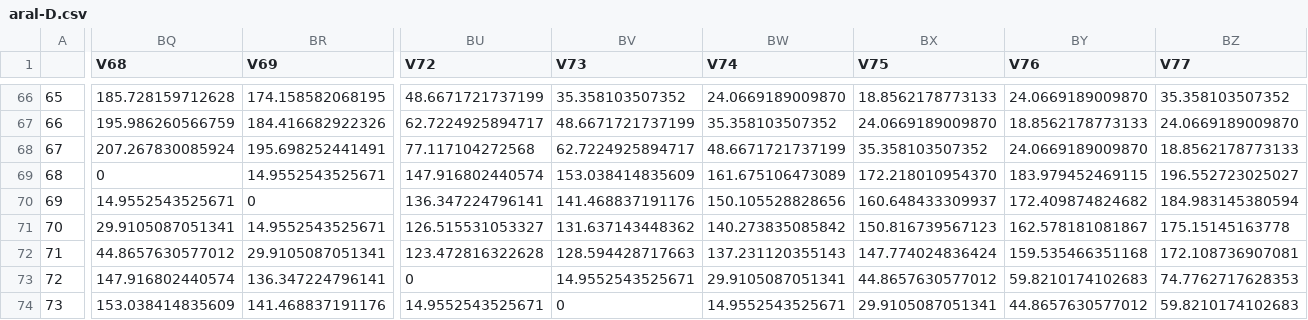
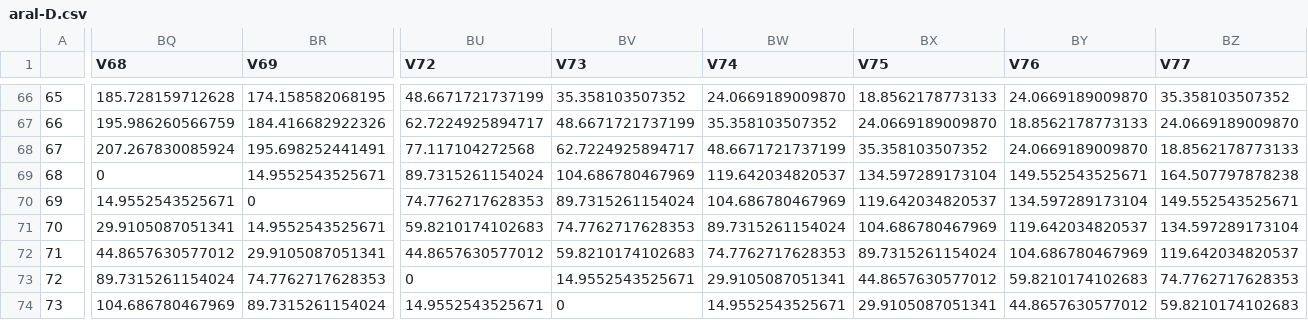
Before and after one commit to dill/phd-smoothing, a CSV file: mds/path-tests/aral-D.csv, drawn as a sheet; only a part is shown, gaps mark what is left out; the diff covers the shown part only; the diff names each change by its address in the sheet, - before the commit and + after, or states it on an @@ line.

```diff
--- a/mds/path-tests/aral-D.csv
+++ b/mds/path-tests/aral-D.csv
-BU69 (V72): 147.916802440574
+BU69 (V72): 89.7315261154024
-BV69 (V73): 153.038414835609
+BV69 (V73): 104.686780467969
-BW69 (V74): 161.675106473089
+BW69 (V74): 119.642034820537
-BX69 (V75): 172.218010954370
+BX69 (V75): 134.597289173104
-BY69 (V76): 183.979452469115
+BY69 (V76): 149.552543525671
-BZ69 (V77): 196.552723025027
+BZ69 (V77): 164.507797878238
-BU70 (V72): 136.347224796141
+BU70 (V72): 74.7762717628353
-BV70 (V73): 141.468837191176
+BV70 (V73): 89.7315261154024
-BW70 (V74): 150.105528828656
+BW70 (V74): 104.686780467969
-BX70 (V75): 160.648433309937
+BX70 (V75): 119.642034820537
-BY70 (V76): 172.409874824682
+BY70 (V76): 134.597289173104
-BZ70 (V77): 184.983145380594
+BZ70 (V77): 149.552543525671
-BU71 (V72): 126.515531053327
+BU71 (V72): 59.8210174102683
-BV71 (V73): 131.637143448362
+BV71 (V73): 74.7762717628353
-BW71 (V74): 140.273835085842
+BW71 (V74): 89.7315261154024
-BX71 (V75): 150.816739567123
+BX71 (V75): 104.686780467969
-BY71 (V76): 162.578181081867
+BY71 (V76): 119.642034820537
-BZ71 (V77): 175.15145163778
+BZ71 (V77): 134.597289173104
-BU72 (V72): 123.472816322628
+BU72 (V72): 44.8657630577012
-BV72 (V73): 128.594428717663
+BV72 (V73): 59.8210174102683
-BW72 (V74): 137.231120355143
+BW72 (V74): 74.7762717628353
-BX72 (V75): 147.774024836424
+BX72 (V75): 89.7315261154024
-BY72 (V76): 159.535466351168
+BY72 (V76): 104.686780467969
-BZ72 (V77): 172.108736907081
+BZ72 (V77): 119.642034820537
-BQ73 (V68): 147.916802440574
+BQ73 (V68): 89.7315261154024
-BR73 (V69): 136.347224796141
+BR73 (V69): 74.7762717628353
-BQ74 (V68): 153.038414835609
+BQ74 (V68): 104.686780467969
-BR74 (V69): 141.468837191176
+BR74 (V69): 89.7315261154024
```
Also changed, not shown: 20 edited cells elsewhere in this file, 2 other files.
